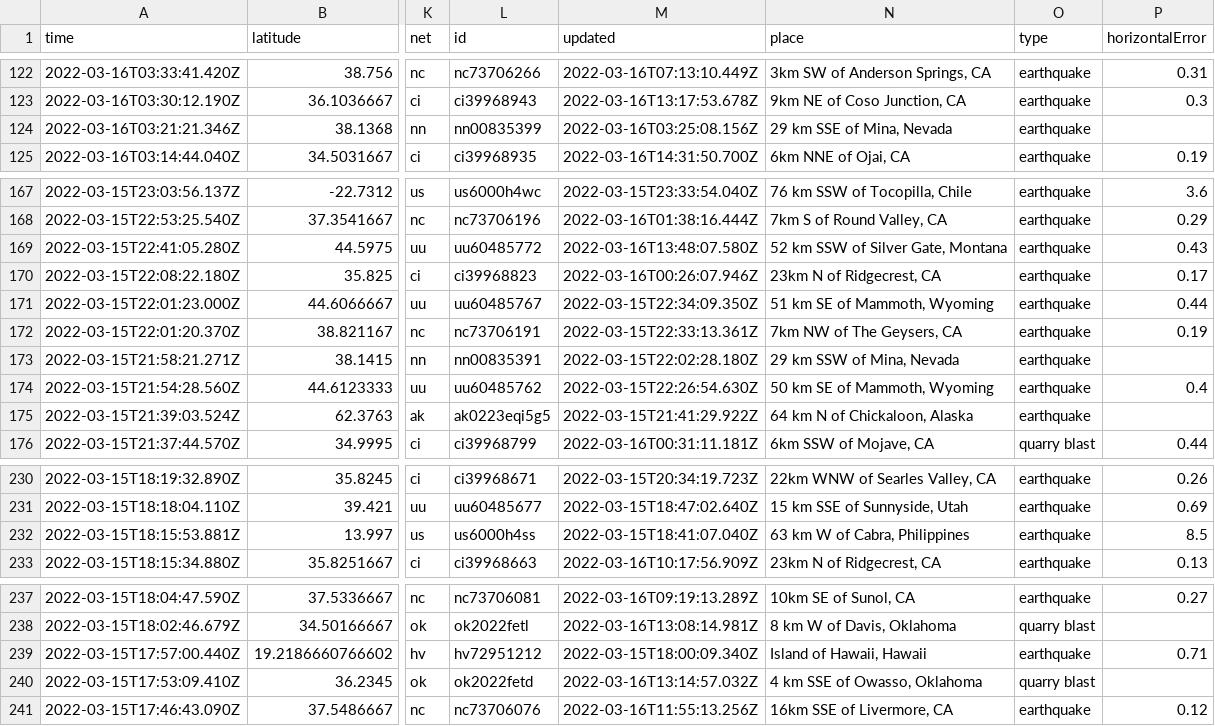
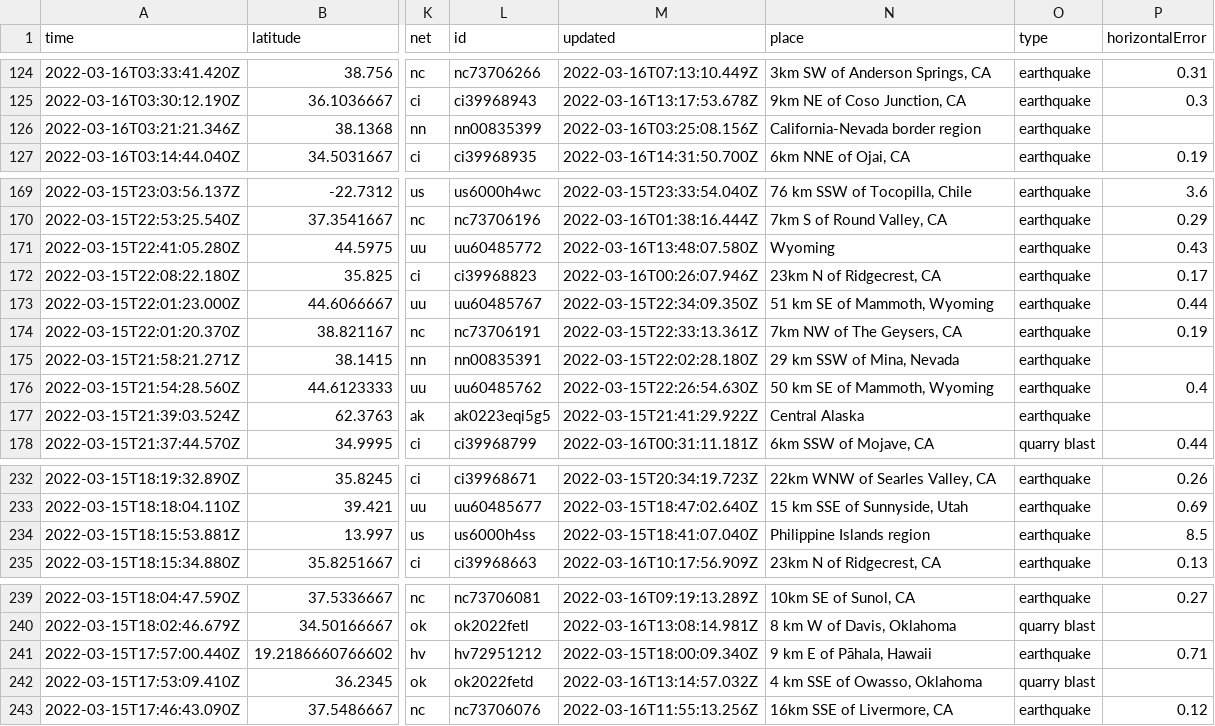
Before and after one commit to DevonMilley/dbk-calendar-actions, a CSV file: usgs_current.csv, drawn as a sheet; only a part is shown, gaps mark what is left out; addresses are those after the commit; the diff covers the shown part only; the diff names each change by its address in the sheet, - before the commit and + after, or states it on an @@ line.

```diff
--- a/usgs_current.csv
+++ b/usgs_current.csv
-N126 (place): 29 km SSE of Mina, Nevada
+N126 (place): California-Nevada border region
-N171 (place): 52 km SSW of Silver Gate, Montana
+N171 (place): Wyoming
-N177 (place): 64 km N of Chickaloon, Alaska
+N177 (place): Central Alaska
-N234 (place): 63 km W of Cabra, Philippines
+N234 (place): Philippine Islands region
-N241 (place): Island of Hawaii, Hawaii
+N241 (place): 9 km E of Pāhala, Hawaii
```
Also changed, not shown: 3 added rows, 3 removed rows and 6 edited cells elsewhere in this file.
